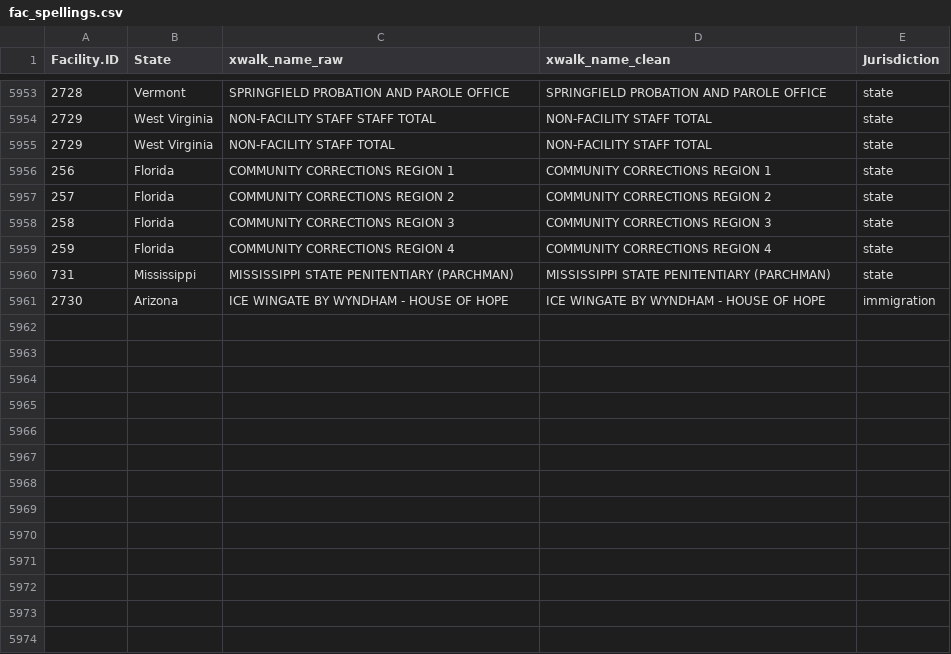
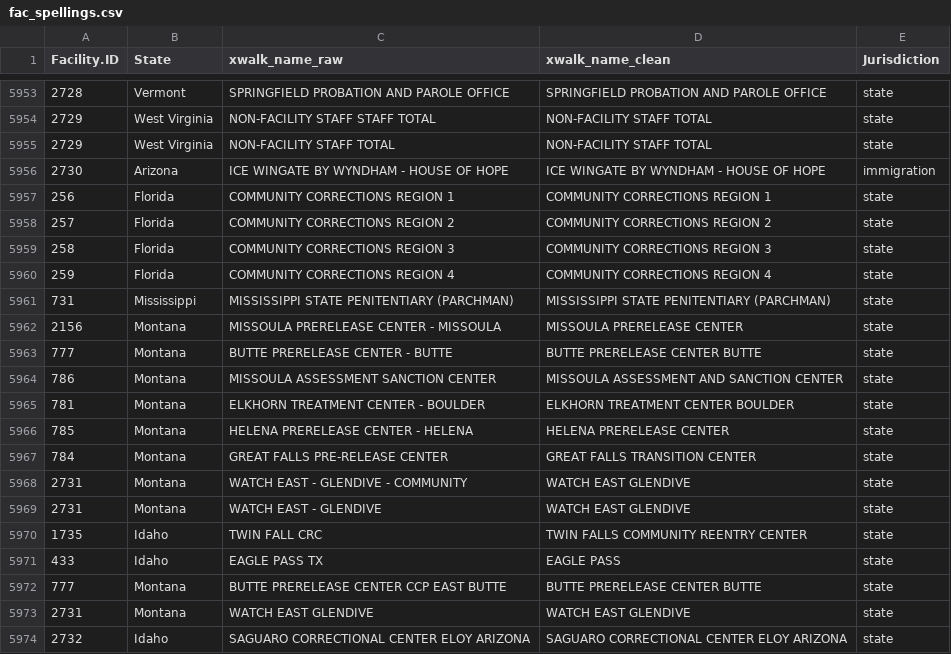
Before and after one commit to uclalawcovid19behindbars/facility_data, a CSV file: data/fac_spellings.csv, drawn as a sheet; only a part is shown, gaps mark what is left out.

Commit message:
chore: integrate new fac spellings from mt pre-nov cleaning

```diff
--- a/data/fac_spellings.csv
+++ b/data/fac_spellings.csv
@@ -5955,2 +5955,3 @@
 2729,"West Virginia","NON-FACILITY STAFF TOTAL","NON-FACILITY STAFF TOTAL","state"
+2730,"Arizona","ICE WINGATE BY WYNDHAM - HOUSE OF HOPE","ICE WINGATE BY WYNDHAM - HOUSE OF HOPE","immigration"
 256,"Florida","COMMUNITY CORRECTIONS REGION 1","COMMUNITY CORRECTIONS REGION 1","state"
@@ -5960,2 +5961,14 @@
 731,"Mississippi","MISSISSIPPI STATE PENITENTIARY (PARCHMAN)","MISSISSIPPI STATE PENITENTIARY (PARCHMAN)","state"
-2730,"Arizona","ICE WINGATE BY WYNDHAM - HOUSE OF HOPE","ICE WINGATE BY WYNDHAM - HOUSE OF HOPE","immigration"
+2156,"Montana","MISSOULA PRERELEASE CENTER - MISSOULA","MISSOULA PRERELEASE CENTER","state"
+777,"Montana","BUTTE PRERELEASE CENTER - BUTTE","BUTTE PRERELEASE CENTER BUTTE","state"
+786,"Montana","MISSOULA ASSESSMENT SANCTION CENTER","MISSOULA ASSESSMENT AND SANCTION CENTER","state"
+781,"Montana","ELKHORN TREATMENT CENTER - BOULDER","ELKHORN TREATMENT CENTER BOULDER","state"
+785,"Montana","HELENA PRERELEASE CENTER - HELENA","HELENA PRERELEASE CENTER","state"
+784,"Montana","GREAT FALLS PRE-RELEASE CENTER","GREAT FALLS TRANSITION CENTER","state"
+2731,"Montana","WATCH EAST - GLENDIVE - COMMUNITY","WATCH EAST GLENDIVE","state"
+2731,"Montana","WATCH EAST - GLENDIVE","WATCH EAST GLENDIVE","state"
+1735,"Idaho","TWIN FALL CRC","TWIN FALLS COMMUNITY REENTRY CENTER","state"
+433,"Idaho","EAGLE PASS TX","EAGLE PASS","state"
+777,"Montana","BUTTE PRERELEASE CENTER CCP EAST BUTTE","BUTTE PRERELEASE CENTER BUTTE","state"
+2731,"Montana","WATCH EAST GLENDIVE","WATCH EAST GLENDIVE","state"
+2732,"Idaho","SAGUARO CORRECTIONAL CENTER ELOY ARIZONA","SAGUARO CORRECTIONAL CENTER ELOY ARIZONA","state"
```
Also changed, not shown: data/fac_data.csv.
